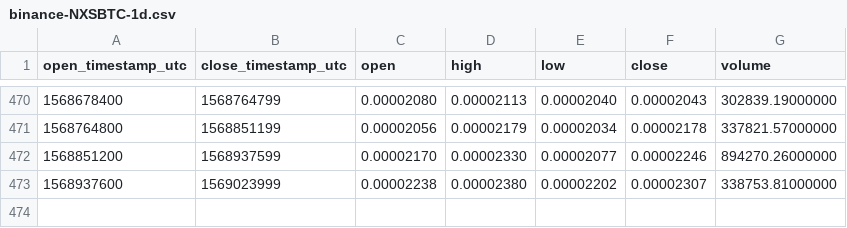
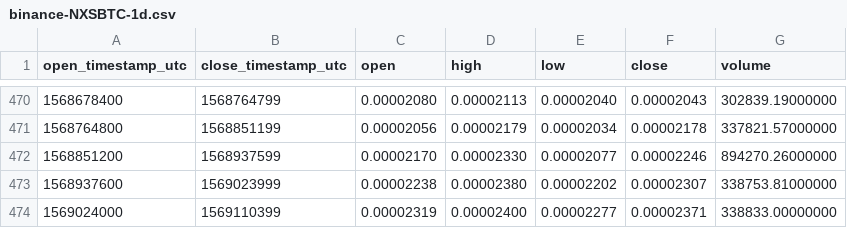
Before and after one commit to cryptobigbro/binance-NXSBTC, a CSV file: binance-NXSBTC-1d.csv, drawn as a sheet; only a part is shown, gaps mark what is left out; the diff names each change by its address in the sheet, - before the commit and + after, or states it on an @@ line.

```diff
--- a/binance-NXSBTC-1d.csv
+++ b/binance-NXSBTC-1d.csv
+row 474: 1569024000 | 1569110399 | 0.00002319 | 0.00002400 | 0.00002277 | 0.00002371 | 338833.00000000
```
Also changed, not shown: binance-NXSBTC-1h.csv.
